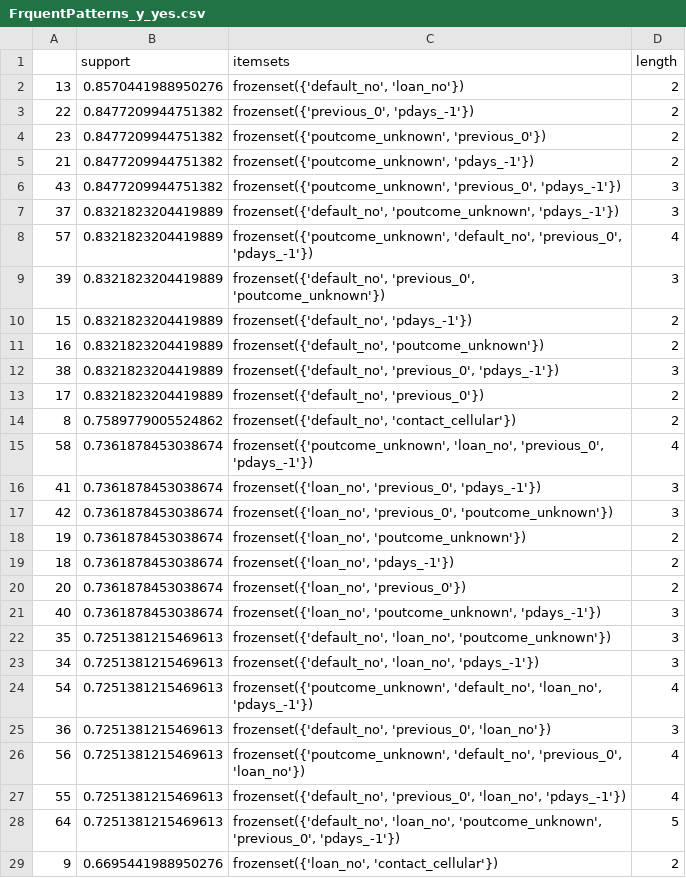
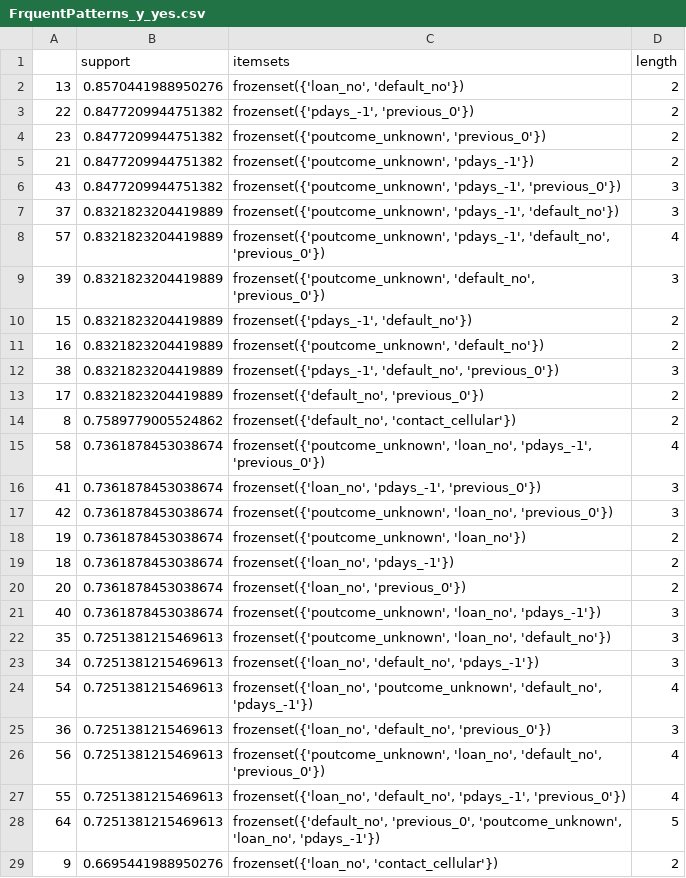
Before and after one commit to mutianyan/dm-banking-dataset, a CSV file: dm-project-banking/data/FrquentPatterns_y_yes.csv, drawn as a sheet; only a part is shown; the diff covers the shown part only.

```diff
--- a/dm-project-banking/data/FrquentPatterns_y_yes.csv
+++ b/dm-project-banking/data/FrquentPatterns_y_yes.csv
@@ -1,29 +1,29 @@
 ,support,itemsets,length
-13,0.8570441988950276,"frozenset({'default_no', 'loan_no'})",2
-22,0.8477209944751382,"frozenset({'previous_0', 'pdays_-1'})",2
+13,0.8570441988950276,"frozenset({'loan_no', 'default_no'})",2
+22,0.8477209944751382,"frozenset({'pdays_-1', 'previous_0'})",2
 23,0.8477209944751382,"frozenset({'poutcome_unknown', 'previous_0'})",2
 21,0.8477209944751382,"frozenset({'poutcome_unknown', 'pdays_-1'})",2
-43,0.8477209944751382,"frozenset({'poutcome_unknown', 'previous_0', 'pdays_-1'})",3
-37,0.8321823204419889,"frozenset({'default_no', 'poutcome_unknown', 'pdays_-1'})",3
-57,0.8321823204419889,"frozenset({'poutcome_unknown', 'default_no', 'previous_0', 'pdays_-1'})",4
-39,0.8321823204419889,"frozenset({'default_no', 'previous_0', 'poutcome_unknown'})",3
-15,0.8321823204419889,"frozenset({'default_no', 'pdays_-1'})",2
-16,0.8321823204419889,"frozenset({'default_no', 'poutcome_unknown'})",2
-38,0.8321823204419889,"frozenset({'default_no', 'previous_0', 'pdays_-1'})",3
+43,0.8477209944751382,"frozenset({'poutcome_unknown', 'pdays_-1', 'previous_0'})",3
+37,0.8321823204419889,"frozenset({'poutcome_unknown', 'pdays_-1', 'default_no'})",3
+57,0.8321823204419889,"frozenset({'poutcome_unknown', 'pdays_-1', 'default_no', 'previous_0'})",4
+39,0.8321823204419889,"frozenset({'poutcome_unknown', 'default_no', 'previous_0'})",3
+15,0.8321823204419889,"frozenset({'pdays_-1', 'default_no'})",2
+16,0.8321823204419889,"frozenset({'poutcome_unknown', 'default_no'})",2
+38,0.8321823204419889,"frozenset({'pdays_-1', 'default_no', 'previous_0'})",3
 17,0.8321823204419889,"frozenset({'default_no', 'previous_0'})",2
 8,0.7589779005524862,"frozenset({'default_no', 'contact_cellular'})",2
-58,0.7361878453038674,"frozenset({'poutcome_unknown', 'loan_no', 'previous_0', 'pdays_-1'})",4
-41,0.7361878453038674,"frozenset({'loan_no', 'previous_0', 'pdays_-1'})",3
-42,0.7361878453038674,"frozenset({'loan_no', 'previous_0', 'poutcome_unknown'})",3
-19,0.7361878453038674,"frozenset({'loan_no', 'poutcome_unknown'})",2
+58,0.7361878453038674,"frozenset({'poutcome_unknown', 'loan_no', 'pdays_-1', 'previous_0'})",4
+41,0.7361878453038674,"frozenset({'loan_no', 'pdays_-1', 'previous_0'})",3
+42,0.7361878453038674,"frozenset({'poutcome_unknown', 'loan_no', 'previous_0'})",3
+19,0.7361878453038674,"frozenset({'poutcome_unknown', 'loan_no'})",2
 18,0.7361878453038674,"frozenset({'loan_no', 'pdays_-1'})",2
 20,0.7361878453038674,"frozenset({'loan_no', 'previous_0'})",2
-40,0.7361878453038674,"frozenset({'loan_no', 'poutcome_unknown', 'pdays_-1'})",3
-35,0.7251381215469613,"frozenset({'default_no', 'loan_no', 'poutcome_unknown'})",3
-34,0.7251381215469613,"frozenset({'default_no', 'loan_no', 'pdays_-1'})",3
-54,0.7251381215469613,"frozenset({'poutcome_unknown', 'default_no', 'loan_no', 'pdays_-1'})",4
-36,0.7251381215469613,"frozenset({'default_no', 'previous_0', 'loan_no'})",3
-56,0.7251381215469613,"frozenset({'poutcome_unknown', 'default_no', 'previous_0', 'loan_no'})",4
-55,0.7251381215469613,"frozenset({'default_no', 'previous_0', 'loan_no', 'pdays_-1'})",4
-64,0.7251381215469613,"frozenset({'default_no', 'loan_no', 'poutcome_unknown', 'previous_0', 'pdays_-1'})",5
+40,0.7361878453038674,"frozenset({'poutcome_unknown', 'loan_no', 'pdays_-1'})",3
+35,0.7251381215469613,"frozenset({'poutcome_unknown', 'loan_no', 'default_no'})",3
+34,0.7251381215469613,"frozenset({'loan_no', 'default_no', 'pdays_-1'})",3
+54,0.7251381215469613,"frozenset({'loan_no', 'poutcome_unknown', 'default_no', 'pdays_-1'})",4
+36,0.7251381215469613,"frozenset({'loan_no', 'default_no', 'previous_0'})",3
+56,0.7251381215469613,"frozenset({'poutcome_unknown', 'loan_no', 'default_no', 'previous_0'})",4
+55,0.7251381215469613,"frozenset({'loan_no', 'default_no', 'pdays_-1', 'previous_0'})",4
+64,0.7251381215469613,"frozenset({'default_no', 'previous_0', 'poutcome_unknown', 'loan_no', 'pdays_-1'})",5
 9,0.6695441988950276,"frozenset({'loan_no', 'contact_cellular'})",2
```
Also changed, not shown: 29 edited cells elsewhere in this file, 2 other files.
